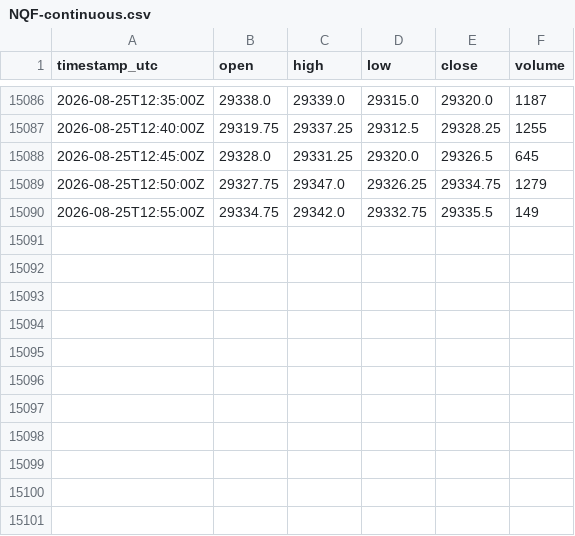
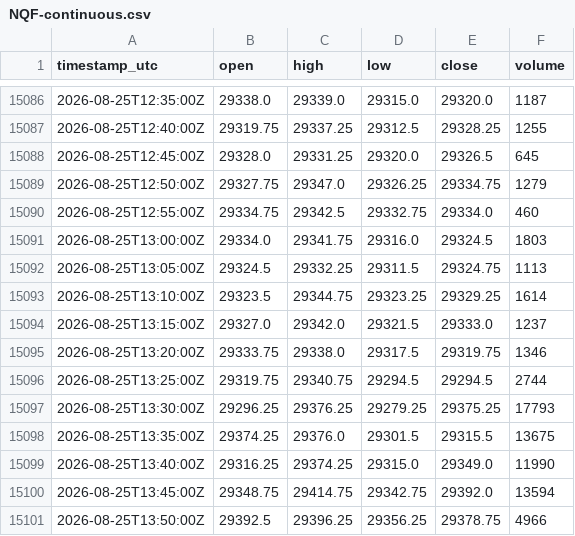
Before and after one commit to cjosh4toyotas-stack/silver-bullet-backtest, a CSV file: data/NQF-continuous.csv, drawn as a sheet; only a part is shown, gaps mark what is left out.

```diff
--- a/data/NQF-continuous.csv
+++ b/data/NQF-continuous.csv
@@ -15089,2 +15089,13 @@ timestamp_utc,open,high,low,close,volume
 2026-08-25T12:50:00Z,29327.75,29347.0,29326.25,29334.75,1279
-2026-08-25T12:55:00Z,29334.75,29342.0,29332.75,29335.5,149
+2026-08-25T12:55:00Z,29334.75,29342.5,29332.75,29334.0,460
+2026-08-25T13:00:00Z,29334.0,29341.75,29316.0,29324.5,1803
+2026-08-25T13:05:00Z,29324.5,29332.25,29311.5,29324.75,1113
+2026-08-25T13:10:00Z,29323.5,29344.75,29323.25,29329.25,1614
+2026-08-25T13:15:00Z,29327.0,29342.0,29321.5,29333.0,1237
+2026-08-25T13:20:00Z,29333.75,29338.0,29317.5,29319.75,1346
+2026-08-25T13:25:00Z,29319.75,29340.75,29294.5,29294.5,2744
+2026-08-25T13:30:00Z,29296.25,29376.25,29279.25,29375.25,17793
+2026-08-25T13:35:00Z,29374.25,29376.0,29301.5,29315.5,13675
+2026-08-25T13:40:00Z,29316.25,29374.25,29315.0,29349.0,11990
+2026-08-25T13:45:00Z,29348.75,29414.75,29342.75,29392.0,13594
+2026-08-25T13:50:00Z,29392.5,29396.25,29356.25,29378.75,4966
```
Also changed, not shown: data/markets/CL.csv, data/markets/ES.csv, 4 other files.
